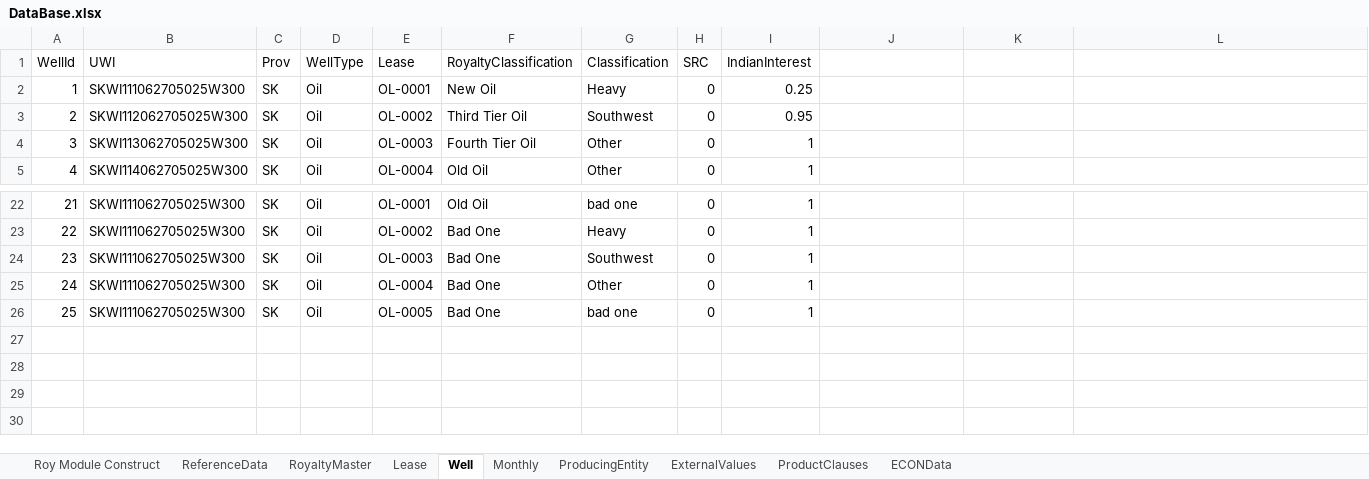
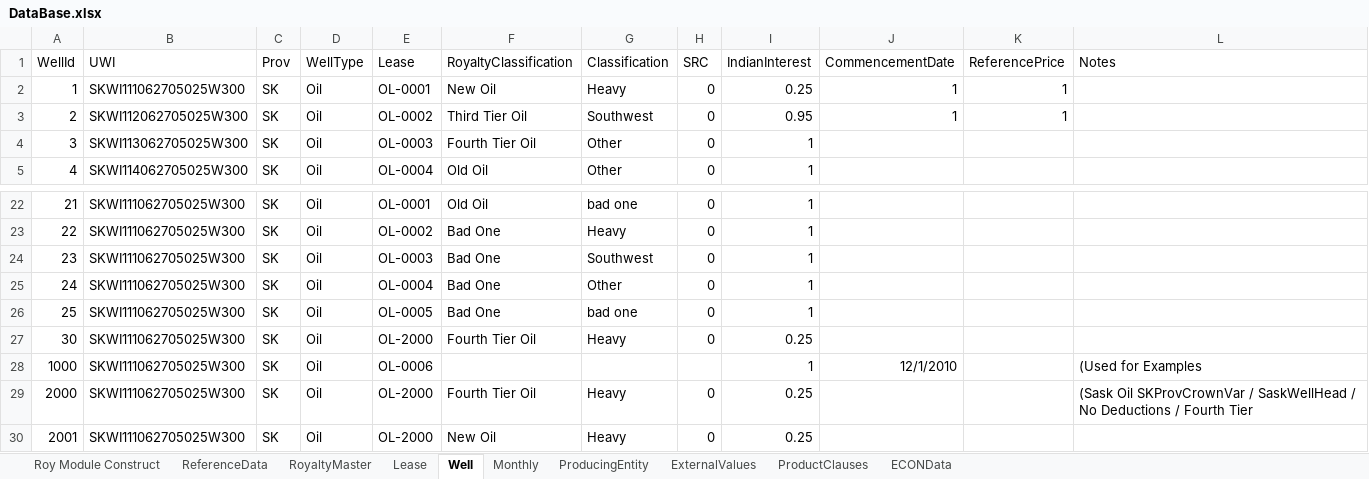
Before and after one commit to lshumlich/python-playground, an Excel workbook: excel-app/DataBase.xlsx, sheet Well, drawn as a sheet; only a part is shown, gaps mark what is left out; values as stored, in another font and other column widths than the file's, no borders; the diff names each change by its address in the sheet, - before the commit and + after, or states it on an @@ line.

```diff
--- a/excel-app/DataBase.xlsx (sheet Well)
+++ b/excel-app/DataBase.xlsx (sheet Well)
-J1: (empty)
+J1: CommencementDate
-K1: (empty)
+K1: ReferencePrice
-L1: (empty)
+L1: Notes
-J2:J3 (CommencementDate): (empty)
+J2:J3 (CommencementDate): 1
-K2:K3 (ReferencePrice): (empty)
+K2:K3 (ReferencePrice): 1
+row 27: 30 | SKWI111062705025W300 | SK | Oil | OL-2000 | Fourth Tier Oil | Heavy | 0 | 0.25
+row 28: 1000 | SKWI111062705025W300 | SK | Oil | OL-0006 |  |  |  | 1 | 12/1/2010 |  | (Used for Examples
+row 29: 2000 | SKWI111062705025W300 | SK | Oil | OL-2000 | Fourth Tier Oil | Heavy | 0 | 0.25 |  |  | (Sask Oil SKProvCrownVar / SaskWellHead / No Deductions / Fourth Tier
+row 30: 2001 | SKWI111062705025W300 | SK | Oil | OL-2000 | New Oil | Heavy | 0 | 0.25
```
Also changed, not shown: sheet Monthly, sheet RoyaltyMaster, sheet Lease, 6 other files.
